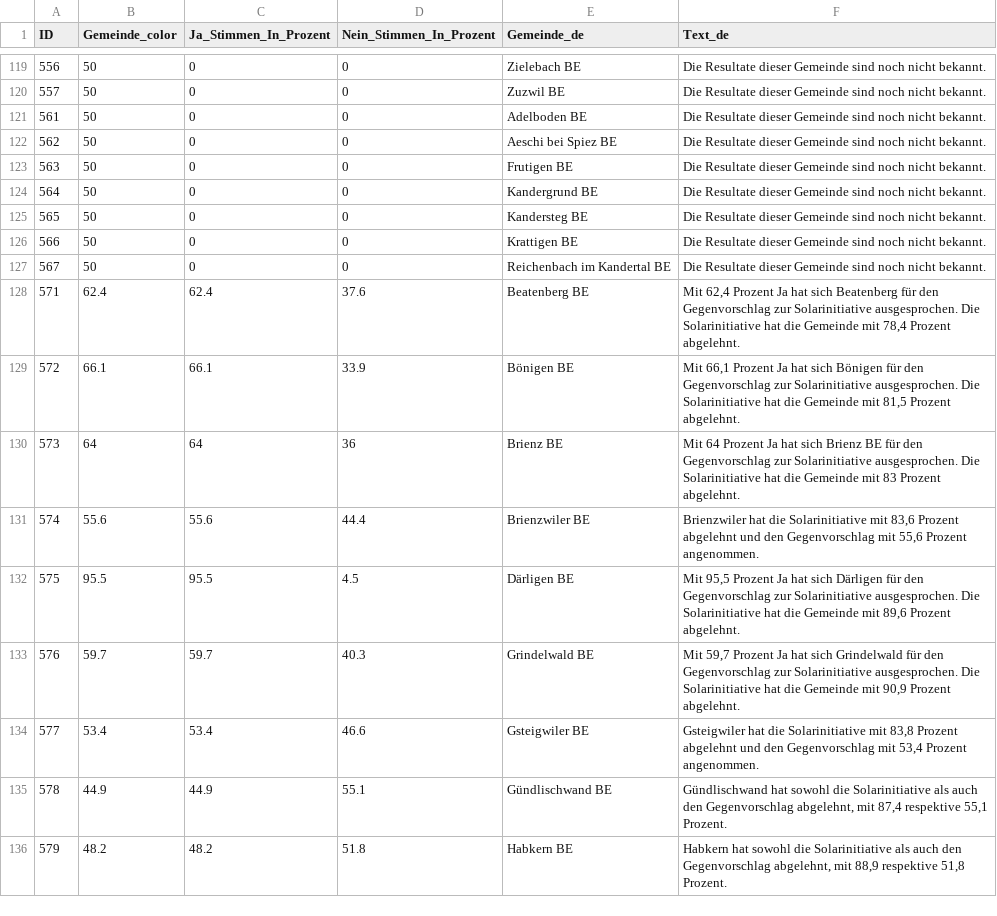
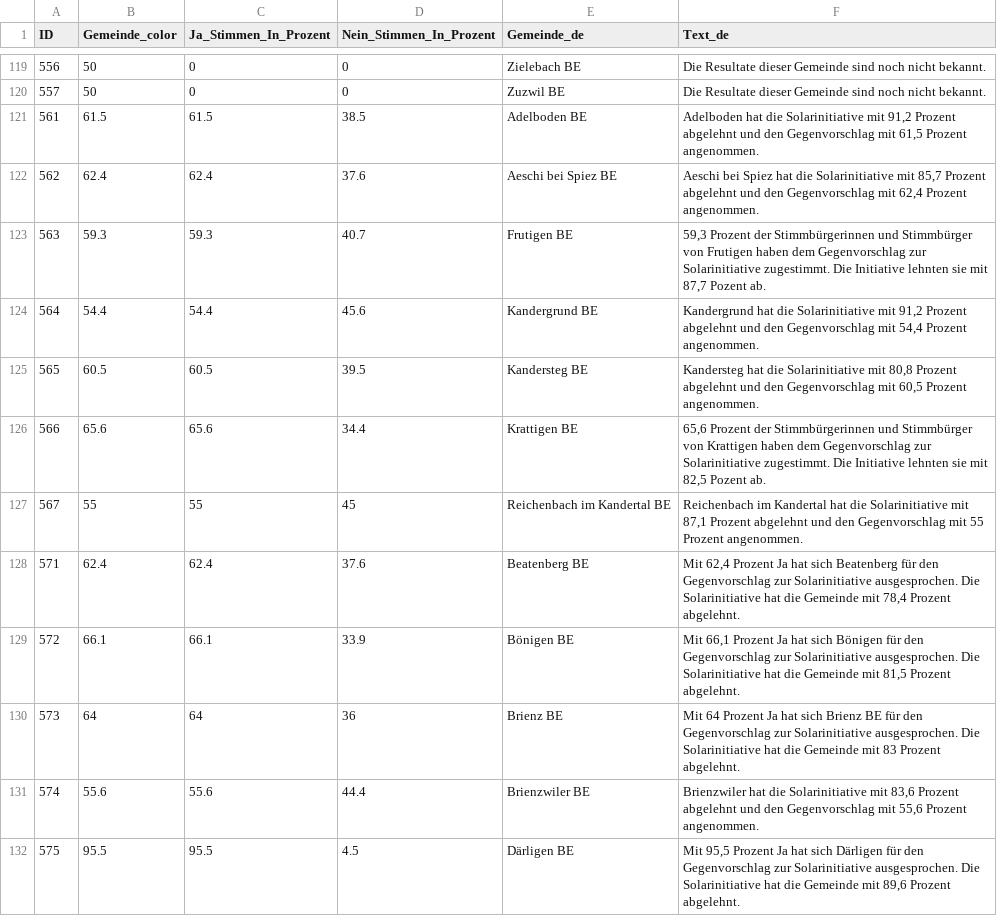
Before and after one commit to awp-finanznachrichten/lena_februar2025, a CSV file: Output_Cantons/BE_Solarinitiative_dw_de_gegenvorschlag.csv, drawn as a sheet; only a part is shown, gaps mark what is left out; the shorter side is filled out with more unchanged rows; the diff covers the shown part only.

```diff
--- a/Output_Cantons/BE_Solarinitiative_dw_de_gegenvorschlag.csv
+++ b/Output_Cantons/BE_Solarinitiative_dw_de_gegenvorschlag.csv
@@ -120,9 +120,9 @@
 557,50,0,0,"Zuzwil BE","Die Resultate dieser Gemeinde sind noch nicht bekannt."
-561,50,0,0,"Adelboden BE","Die Resultate dieser Gemeinde sind noch nicht bekannt."
-562,50,0,0,"Aeschi bei Spiez BE","Die Resultate dieser Gemeinde sind noch nicht bekannt."
-563,50,0,0,"Frutigen BE","Die Resultate dieser Gemeinde sind noch nicht bekannt."
-564,50,0,0,"Kandergrund BE","Die Resultate dieser Gemeinde sind noch nicht bekannt."
-565,50,0,0,"Kandersteg BE","Die Resultate dieser Gemeinde sind noch nicht bekannt."
-566,50,0,0,"Krattigen BE","Die Resultate dieser Gemeinde sind noch nicht bekannt."
-567,50,0,0,"Reichenbach im Kandertal BE","Die Resultate dieser Gemeinde sind noch nicht bekannt."
+561,61.5,61.5,38.5,"Adelboden BE","Adelboden hat die Solarinitiative mit 91,2 Prozent abgelehnt und den Gegenvorschlag mit 61,5 Prozent angenommen."
+562,62.4,62.4,37.6,"Aeschi bei Spiez BE","Aeschi bei Spiez hat die Solarinitiative mit 85,7 Prozent abgelehnt und den Gegenvorschlag mit 62,4 Prozent angenommen."
+563,59.3,59.3,40.7,"Frutigen BE","59,3 Prozent der Stimmbürgerinnen und Stimmbürger von Frutigen haben dem Gegenvorschlag zur Solarinitiative zugestimmt. Die Initiative lehnten sie mit 87,7 Pozent ab."
+564,54.4,54.4,45.6,"Kandergrund BE","Kandergrund hat die Solarinitiative mit 91,2 Prozent abgelehnt und den Gegenvorschlag mit 54,4 Prozent angenommen."
+565,60.5,60.5,39.5,"Kandersteg BE","Kandersteg hat die Solarinitiative mit 80,8 Prozent abgelehnt und den Gegenvorschlag mit 60,5 Prozent angenommen."
+566,65.6,65.6,34.4,"Krattigen BE","65,6 Prozent der Stimmbürgerinnen und Stimmbürger von Krattigen haben dem Gegenvorschlag zur Solarinitiative zugestimmt. Die Initiative lehnten sie mit 82,5 Pozent ab."
+567,55,55,45,"Reichenbach im Kandertal BE","Reichenbach im Kandertal hat die Solarinitiative mit 87,1 Prozent abgelehnt und den Gegenvorschlag mit 55 Prozent angenommen."
 571,62.4,62.4,37.6,"Beatenberg BE","Mit 62,4 Prozent Ja hat sich Beatenberg für den Gegenvorschlag zur Solarinitiative ausgesprochen. Die Solarinitiative hat die Gemeinde mit 78,4 Prozent abgelehnt."
```
Also changed, not shown: 24 edited cells elsewhere in this file, Output_Cantons/BE_Solarinitiative_dw_de_initiative.csv, Output_Cantons/BE_Solarinitiative_dw_de_overview.csv, 10 other files.
